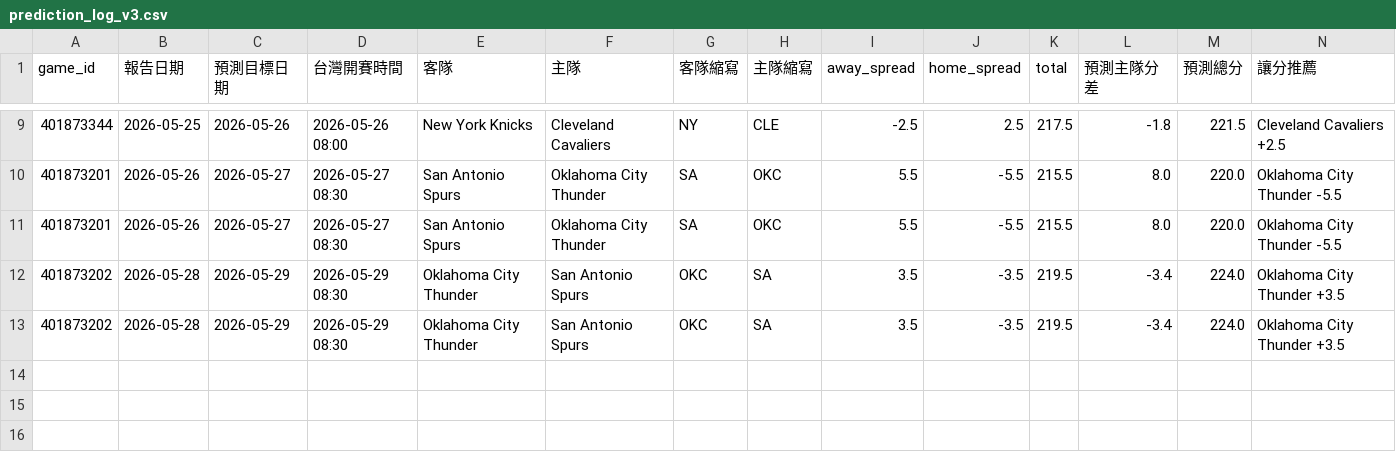
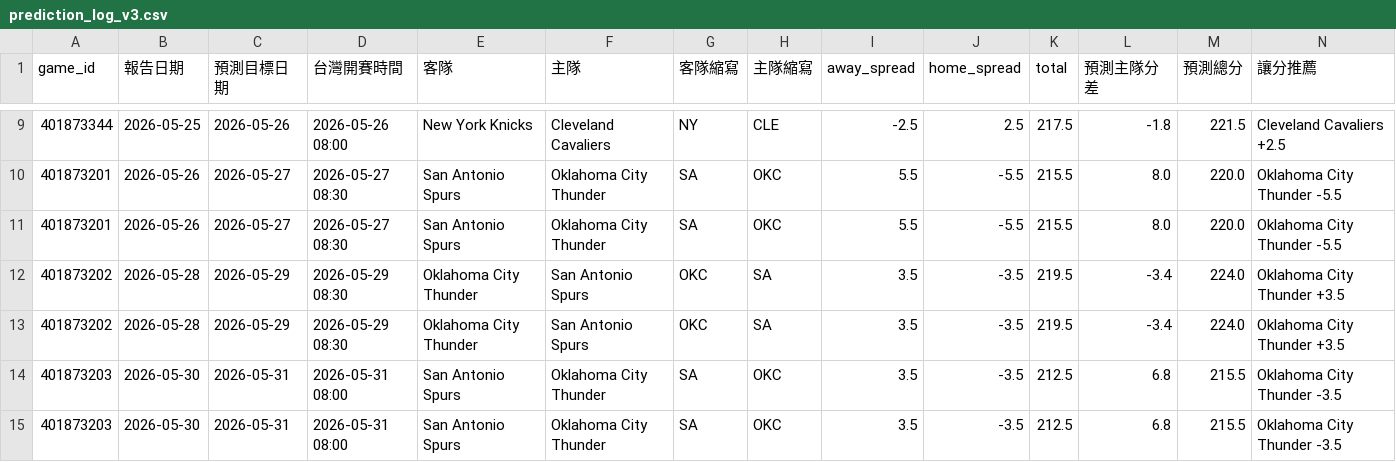
Before and after one commit to zxbcv2689-source/NBA-betting-project, a CSV file: data/prediction_log_v3.csv, drawn as a sheet; only a part is shown, gaps mark what is left out; rows hold the shown columns only; the diff names each change by its address in the sheet, - before the commit and + after, or states it on an @@ line.

```diff
--- a/data/prediction_log_v3.csv
+++ b/data/prediction_log_v3.csv
+row 14: 401873203 | 2026-05-30 | 2026-05-31 | 2026-05-31 08:00 | San Antonio Spurs | Oklahoma City Thunder | SA | OKC | 3.5 | -3.5 | 212.5 | 6.8 | 215.5 | Oklahoma City Thunder -3.5
+row 15: 401873203 | 2026-05-30 | 2026-05-31 | 2026-05-31 08:00 | San Antonio Spurs | Oklahoma City Thunder | SA | OKC | 3.5 | -3.5 | 212.5 | 6.8 | 215.5 | Oklahoma City Thunder -3.5
```
Also changed, not shown: data/espn_day_cache.csv, data/recent_games_cache.csv, 1 other file.
